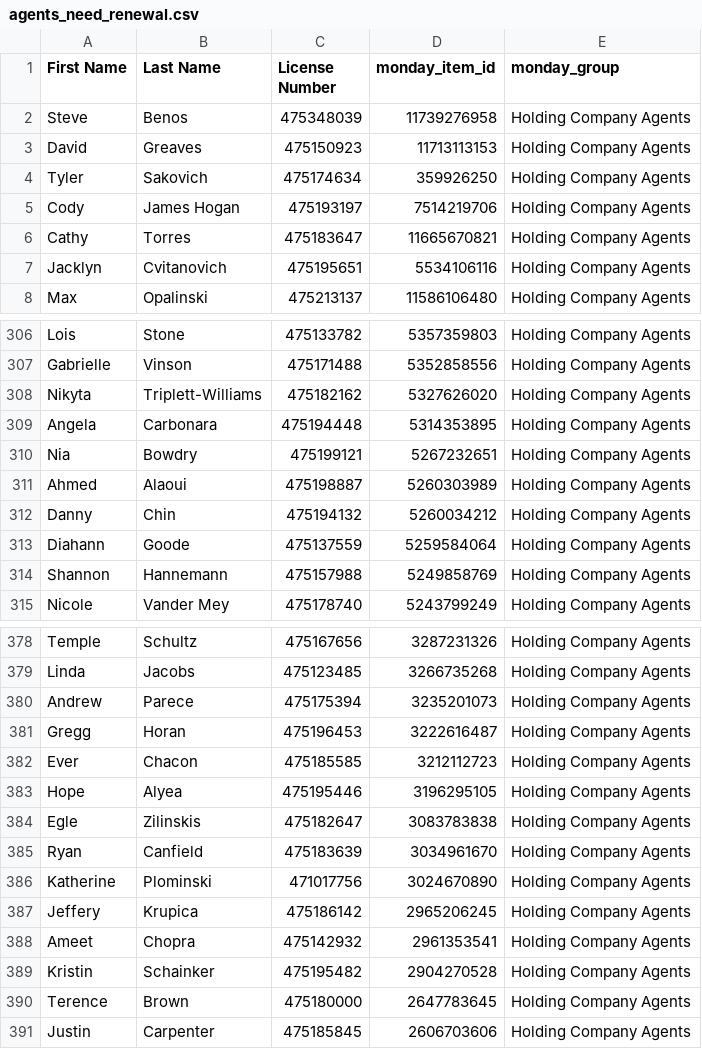
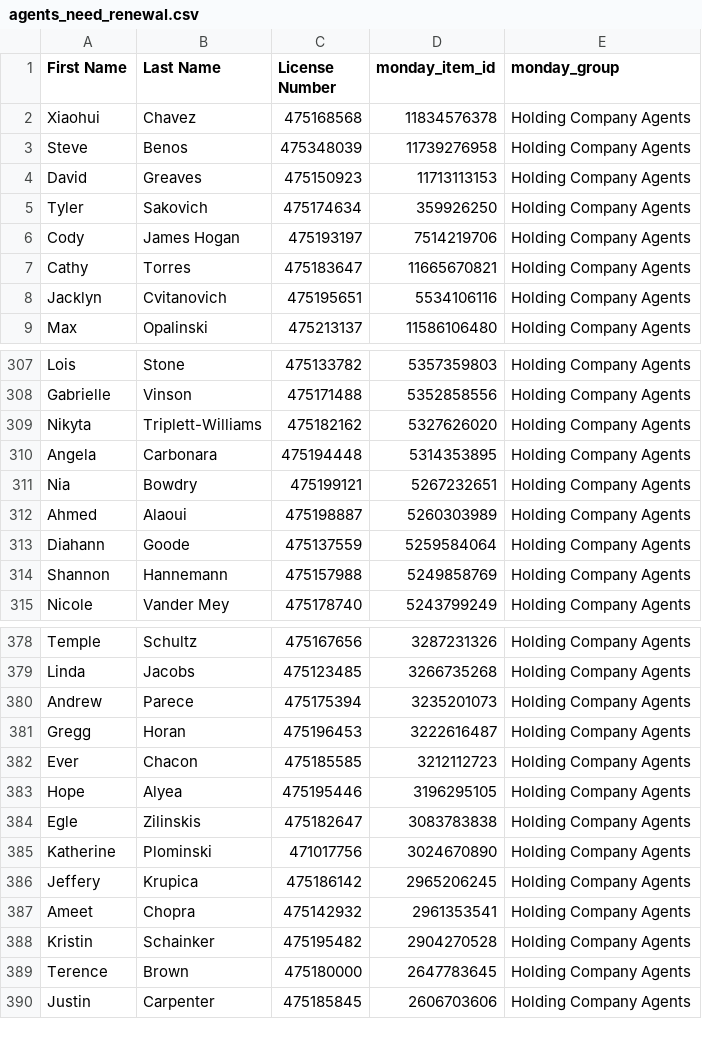
Before and after one commit to delfinparis/hc-agent-renewal-project, a CSV file: agents_need_renewal.csv, drawn as a sheet; only a part is shown, gaps mark what is left out; removed rows and columns are numbered as before the commit, all else as after; the diff names each change by its address in the sheet, - before the commit and + after, or states it on an @@ line.

```diff
--- a/agents_need_renewal.csv
+++ b/agents_need_renewal.csv
+row 2: Xiaohui | Chavez | 475168568 | 11834576378 | Holding Company Agents
-row 312: Danny | Chin | 475194132 | 5260034212 | Holding Company Agents
-row 385: Ryan | Canfield | 475183639 | 3034961670 | Holding Company Agents
```
Also changed, not shown: 1 other file.
